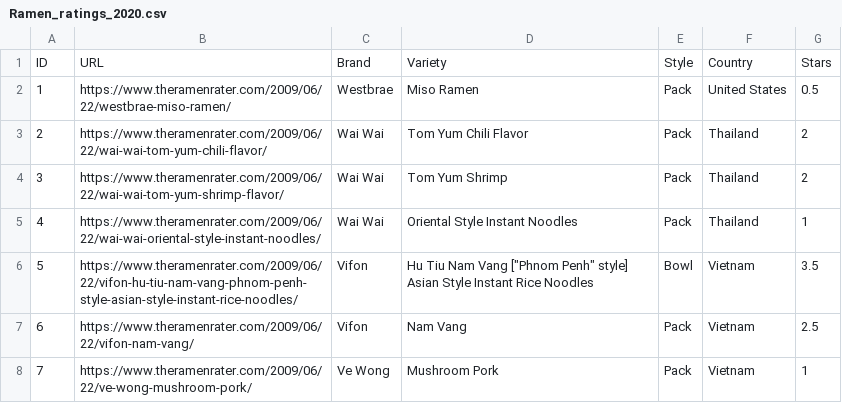
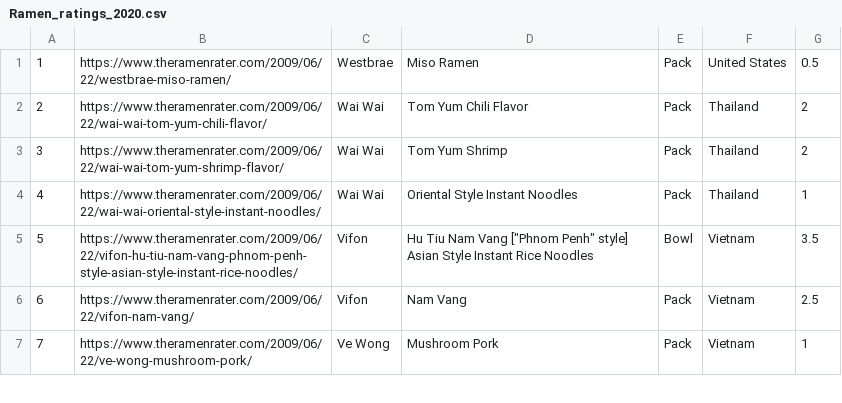
Before and after one commit to jpvp13/CSE111-Proj, a CSV file: RamenQuest_workspace/Data/Ramen_ratings_2020.csv, drawn as a sheet; only a part is shown.

Commit message:
Formating mail dataset file

```diff
--- a/RamenQuest_workspace/Data/Ramen_ratings_2020.csv
+++ b/RamenQuest_workspace/Data/Ramen_ratings_2020.csv
@@ -1,2 +1 @@
-ID,URL,Brand,Variety,Style,Country,Stars
 1,https://www.theramenrater.com/2009/06/22/westbrae-miso-ramen/,Westbrae,Miso Ramen,Pack,United States,0.5
```
